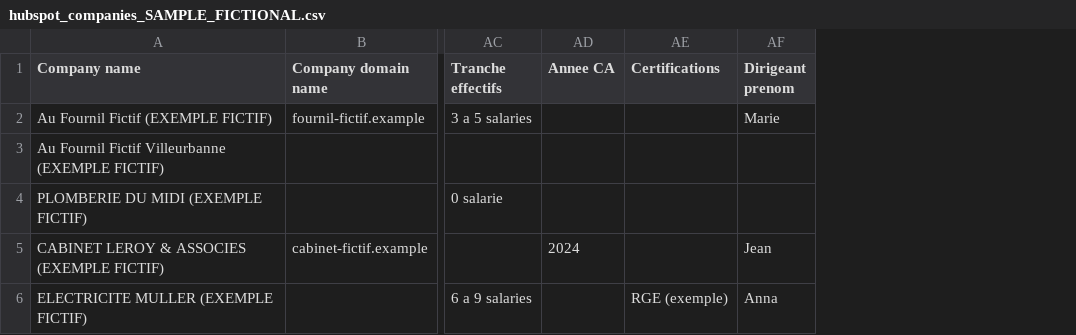
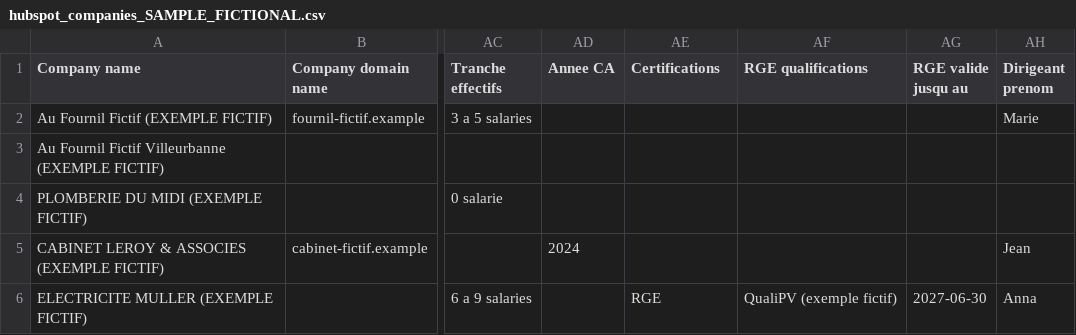
Before and after one commit to syntralogic/france-business-hubspot-db, a CSV file: examples/hubspot_companies_SAMPLE_FICTIONAL.csv, drawn as a sheet; only a part is shown, gaps mark what is left out; the diff names each change by its address in the sheet, - before the commit and + after, or states it on an @@ line.

```diff
--- a/examples/hubspot_companies_SAMPLE_FICTIONAL.csv
+++ b/examples/hubspot_companies_SAMPLE_FICTIONAL.csv
+column AF (RGE qualifications), row 6: QualiPV (exemple fictif)
+column AG (RGE valide jusqu au), row 6: 2027-06-30
-AE6 (Certifications): RGE (exemple)
+AE6 (Certifications): RGE
```
Also changed, not shown: 8 other files.
